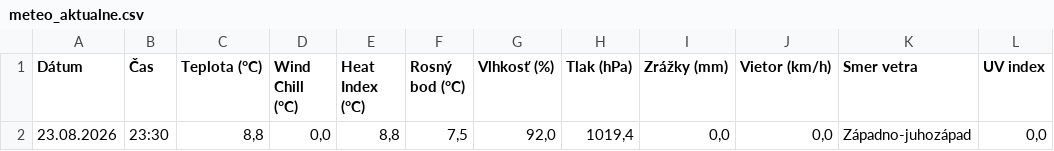
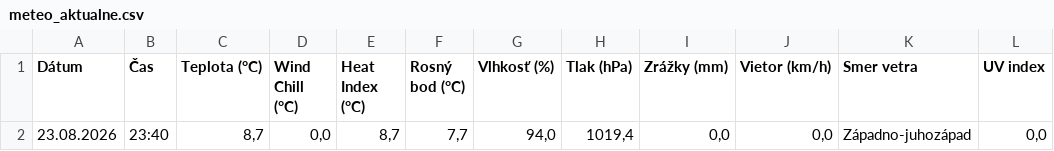
Before and after one commit to dafecko/Puste_Pole_Meteo, a CSV file: meteo_aktualne.csv, drawn as a sheet.

```diff
--- a/meteo_aktualne.csv
+++ b/meteo_aktualne.csv
@@ -1,2 +1,2 @@
 Dátum;Čas;Teplota (°C);Wind Chill (°C);Heat Index (°C);Rosný bod (°C);Vlhkosť (%);Tlak (hPa);Zrážky (mm);Vietor (km/h);Smer vetra;UV index
-23.08.2026;23:30;8,8;0,0;8,8;7,5;92,0;1019,4;0,0;0,0;Západno-juhozápad;0,0
+23.08.2026;23:40;8,7;0,0;8,7;7,7;94,0;1019,4;0,0;0,0;Západno-juhozápad;0,0
```
